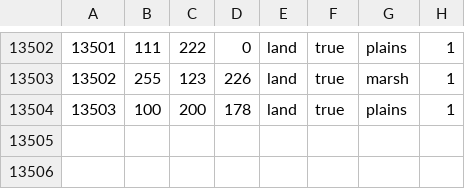
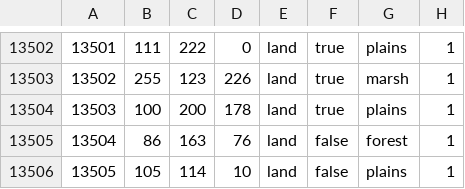
Before and after one commit to hoi4-modding-den/Dens-HRE, a CSV file: map/definition.csv, drawn as a sheet; only a part is shown, gaps mark what is left out; the diff names each change by its address in the sheet, - before the commit and + after, or states it on an @@ line.

```diff
--- a/map/definition.csv
+++ b/map/definition.csv
+row 13505: 13504 | 86 | 163 | 76 | land | false | forest | 1
+row 13506: 13505 | 105 | 114 | 10 | land | false | plains | 1
```
Also changed, not shown: 13 other files.
